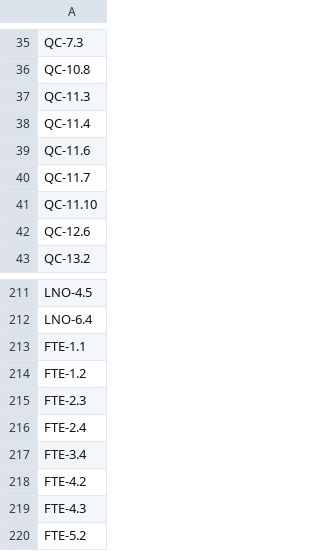
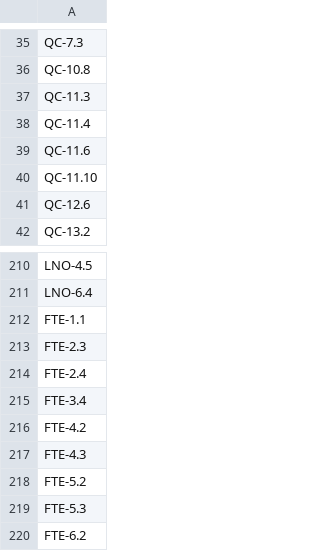
Before and after one commit to quakecstudio/editor, a TSV file: docs/spec/coverage-baseline.tsv, drawn as a sheet; only a part is shown, gaps mark what is left out; the shorter side is filled out with more unchanged rows.

Commit message:
docs(spec): specify the rest of the FTEQCC subset the rerelease uses
FTE-15.4 and FTE-17 to FTE-22 record, from FTEQCC's source, the
constructs and resolution rules the six rerelease codebases need beyond
FTE-2 to FTE-16: C-style function declarations, parameter extensions,
the further operators and literals, declarations in bodies, local
shadowing, equal re-initialisation, autoprototyping and frame macros
carried between files. QCD-7.17 and QCD-7.18 add the two warnings.
QC-11.7 and FTE-1.2 leave the coverage baseline.

```diff
--- a/docs/spec/coverage-baseline.tsv
+++ b/docs/spec/coverage-baseline.tsv
@@ -39,3 +39,2 @@ QC-11.4
 QC-11.6
-QC-11.7
 QC-11.10
@@ -213,3 +212,2 @@ LNO-6.4
 FTE-1.1
-FTE-1.2
 FTE-2.3
```
Also changed, not shown: 3 other files.
